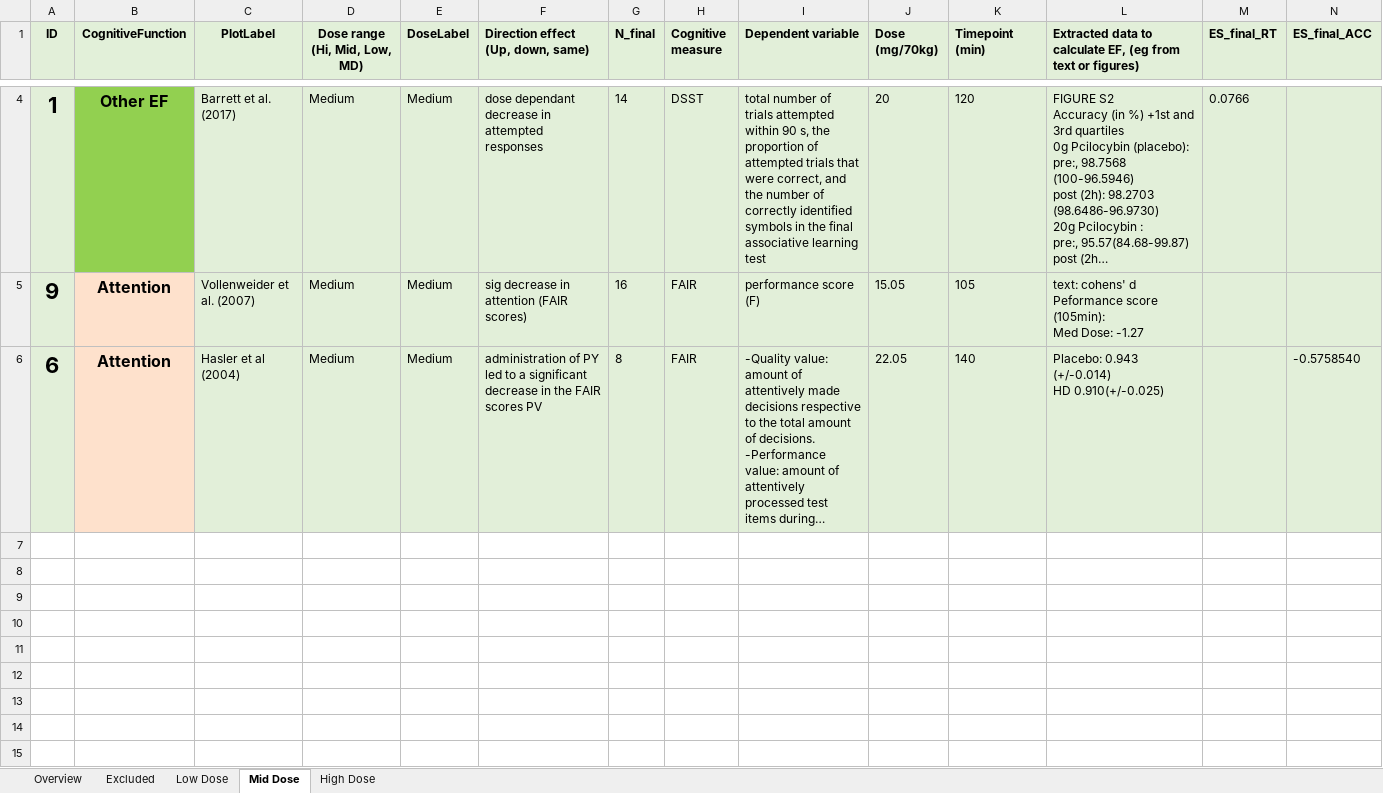
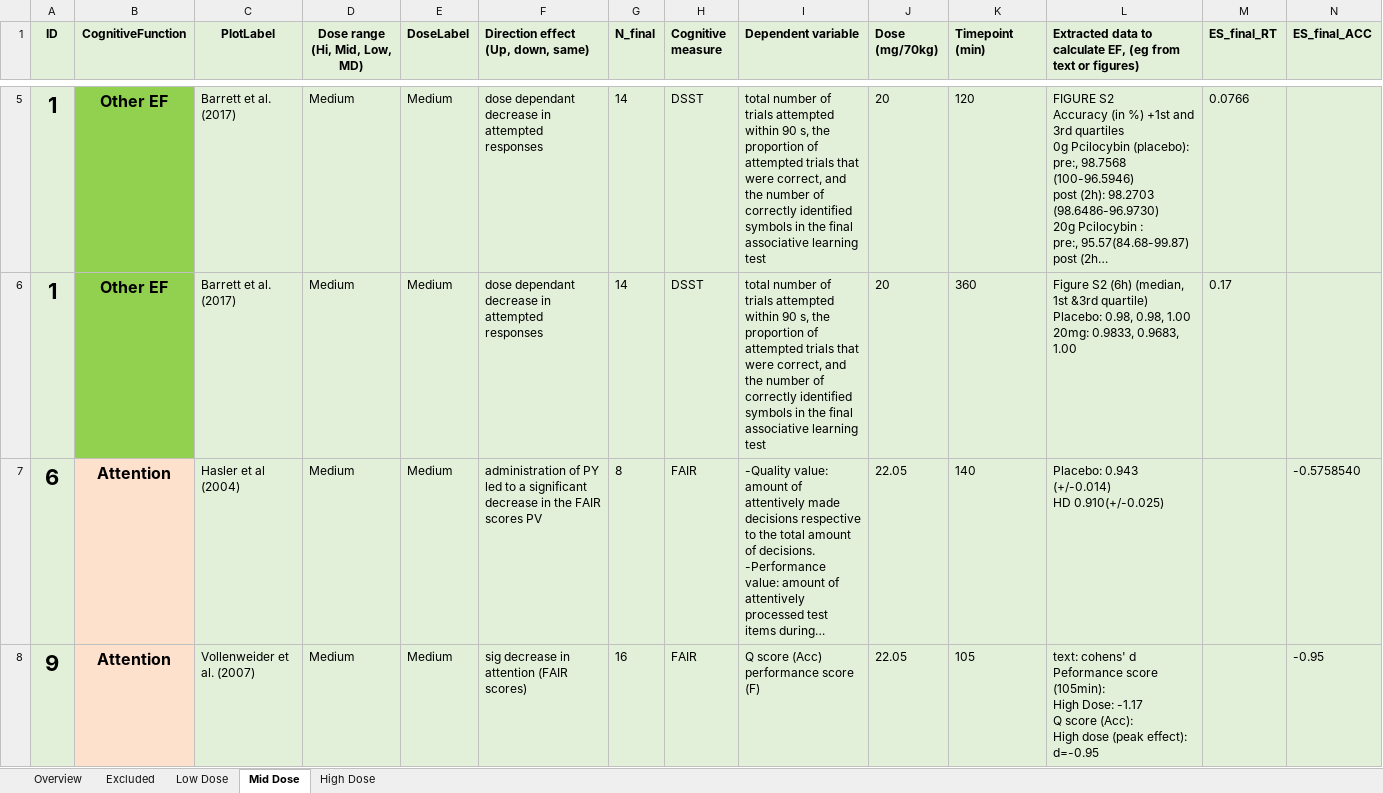
Before and after one commit to Parssayousefi/MetaAnalysis-Psilo-Cognition, an Excel workbook: Overview_Studies.xlsx, sheet Mid Dose, drawn as a sheet; only a part is shown, gaps mark what is left out; long unchanged cells end in …; values as stored, in another font and other column widths than the file's, no borders; removed rows and columns are numbered as before the commit, all else as after; rows hold the shown columns only; ↵ is a line break in a cell; the diff covers the shown part only; the diff names each change by its address in the sheet, - before the commit and + after, or states it on an @@ line.

```diff
--- a/Overview_Studies.xlsx (sheet Mid Dose)
+++ b/Overview_Studies.xlsx (sheet Mid Dose)
-row 5: 9 | Attention | Vollenweider et al. (2007) | Medium | Medium | sig decrease in attention (FAIR scores) | 16 | FAIR | performance score (F) | 15.05 | 105 | text: cohens' d Peformance score (105min): ↵ Med Dose: -1.27
+row 6: 1 | Other EF | Barrett et al. (2017) | Medium | Medium | dose dependant decrease in attempted responses | 14 | DSST | total number of trials attempted within 90 s, the proportion of attempted trials that were correct, and the number of correctly identified symbols in the final associative learning test | 20 | 360 | Figure S2 (6h) (median, 1st &3rd quartile) ↵ Placebo: 0.98, 0.98, 1.00 ↵ 20mg: 0.9833, 0.9683, 1.00 | 0.17
+row 8: 9 | Attention | Vollenweider et al. (2007) | Medium | Medium | sig decrease in attention (FAIR scores) | 16 | FAIR | Q score (Acc) ↵ performance score (F) | 22.05 | 105 | text: cohens' d Peformance score (105min): ↵ High Dose: -1.17 ↵ Q score (Acc): ↵ High dose (peak effect): d=-0.95 |  | -0.95
```
Also changed, not shown: 1 added row and 1 edited cell elsewhere in this sheet, sheet Low Dose, sheet High Dose.
